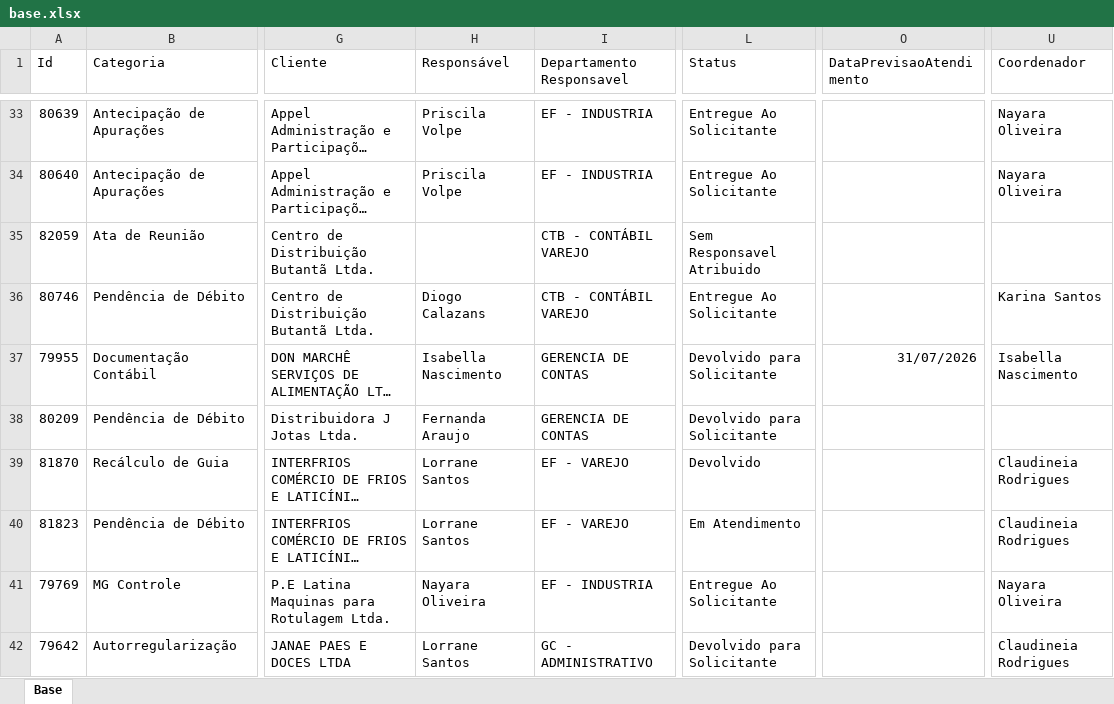
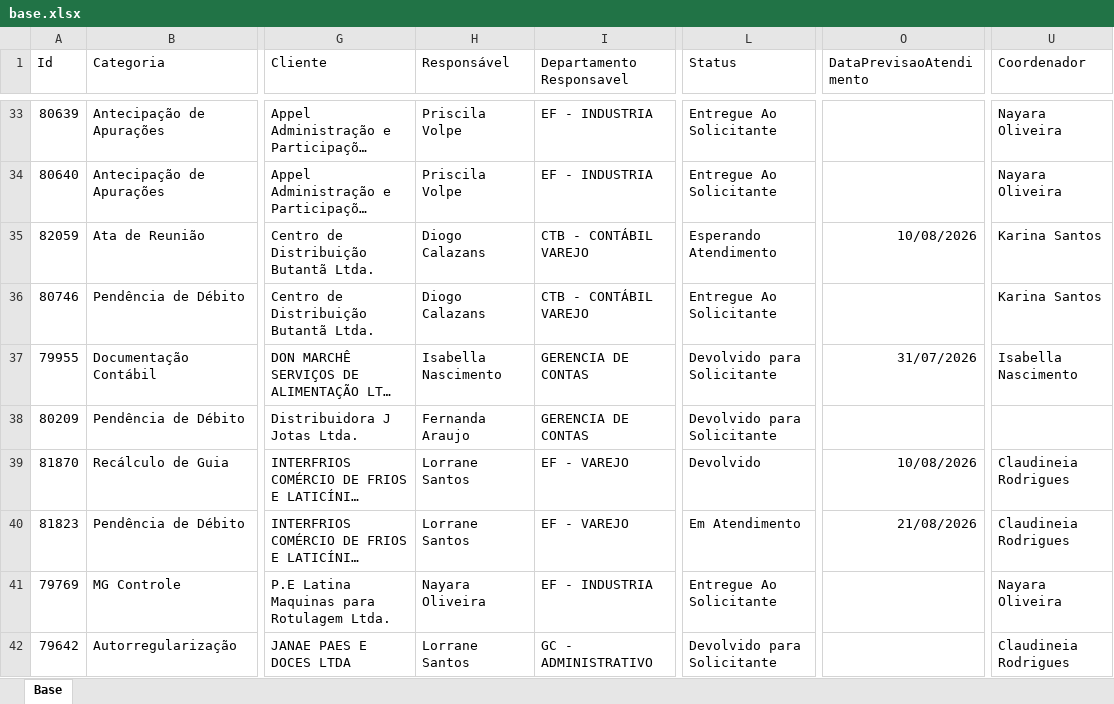
Before and after one commit to Controladoria-MG/Portal-dos-chamados, an Excel workbook: data/base.xlsx, sheet Base, drawn as a sheet; only a part is shown, gaps mark what is left out; long unchanged cells end in …; values as stored, in another font and other column widths than the file's, no borders; table styles not drawn; the diff covers the shown part only; the diff names each change by its address in the sheet, - before the commit and + after, or states it on an @@ line.

```diff
--- a/data/base.xlsx (sheet Base)
+++ b/data/base.xlsx (sheet Base)
-H35 (Responsável): (empty)
+H35 (Responsável): Diogo Calazans
-L35 (Status): Sem Responsavel Atribuido
+L35 (Status): Esperando Atendimento
-O35 (DataPrevisaoAtendimento): (empty)
+O35 (DataPrevisaoAtendimento): 10/08/2026
-U35 (Coordenador): (empty)
+U35 (Coordenador): Karina Santos
-O39 (DataPrevisaoAtendimento): (empty)
+O39 (DataPrevisaoAtendimento): 10/08/2026
-O40 (DataPrevisaoAtendimento): (empty)
+O40 (DataPrevisaoAtendimento): 21/08/2026
```
Also changed, not shown: 3 added rows and 39 edited cells elsewhere in this sheet, 2 other files.
